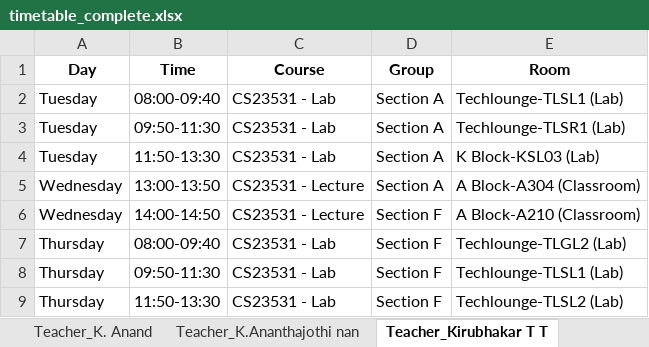
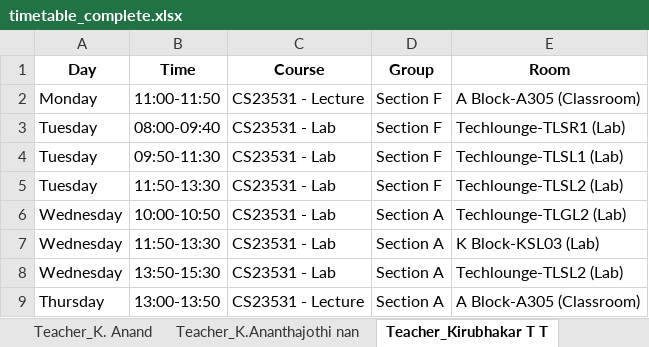
Before and after one commit to aijurist/static-timetable, an Excel workbook: timetable_outputs/timetable_complete.xlsx, sheet Teacher_Kirubhakar T T, drawn as a sheet; values as stored, in another font and other column widths than the file's, no borders; removed rows and columns are numbered as before the commit, all else as after; the diff names each change by its address in the sheet, - before the commit and + after, or states it on an @@ line.

```diff
--- a/timetable_outputs/timetable_complete.xlsx (sheet Teacher_Kirubhakar T T)
+++ b/timetable_outputs/timetable_complete.xlsx (sheet Teacher_Kirubhakar T T)
+row 2: Monday | 11:00-11:50 | CS23531 - Lecture | Section F | A Block-A305 (Classroom)
-D3:D5 (Group): Section A
+D3:D5 (Group): Section F
-E3 (Room): Techlounge-TLSL1 (Lab)
+E3 (Room): Techlounge-TLSR1 (Lab)
-E4 (Room): Techlounge-TLSR1 (Lab)
+E4 (Room): Techlounge-TLSL1 (Lab)
-E5 (Room): K Block-KSL03 (Lab)
+E5 (Room): Techlounge-TLSL2 (Lab)
-B6 (Time): 13:00-13:50
+B6 (Time): 10:00-10:50
-C6:C7 (Course): CS23531 - Lecture
+C6:C7 (Course): CS23531 - Lab
-E6 (Room): A Block-A304 (Classroom)
+E6 (Room): Techlounge-TLGL2 (Lab)
-B7 (Time): 14:00-14:50
+B7 (Time): 11:50-13:30
-D7 (Group): Section F
+D7 (Group): Section A
-E7 (Room): A Block-A210 (Classroom)
+E7 (Room): K Block-KSL03 (Lab)
-row 7: Thursday | 08:00-09:40 | CS23531 - Lab | Section F | Techlounge-TLGL2 (Lab)
-A8 (Day): Thursday
+A8 (Day): Wednesday
-B8 (Time): 09:50-11:30
+B8 (Time): 13:50-15:30
-D8:D9 (Group): Section F
+D8:D9 (Group): Section A
-E8 (Room): Techlounge-TLSL1 (Lab)
+E8 (Room): Techlounge-TLSL2 (Lab)
-B9 (Time): 11:50-13:30
+B9 (Time): 13:00-13:50
-C9 (Course): CS23531 - Lab
+C9 (Course): CS23531 - Lecture
-E9 (Room): Techlounge-TLSL2 (Lab)
+E9 (Room): A Block-A305 (Classroom)
```
Also changed, not shown: sheet Group_Section D, sheet Group_Section B, sheet Group_Section F, sheet Group_Section E, sheet Group_Section A, sheet Group_Section C, 21 more sheets, 32 other files.
